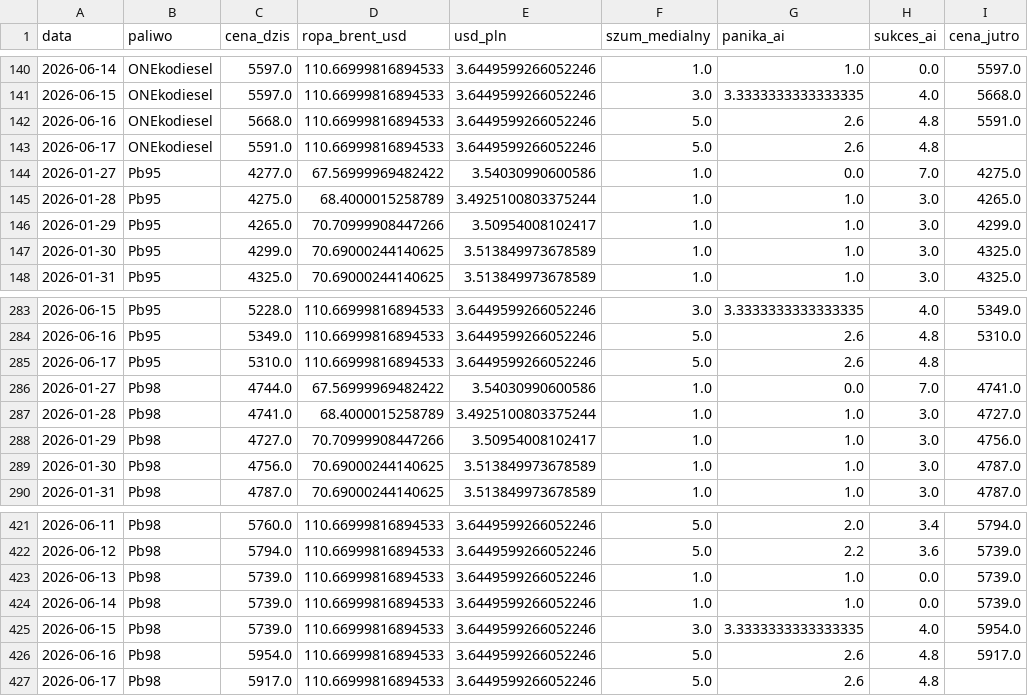
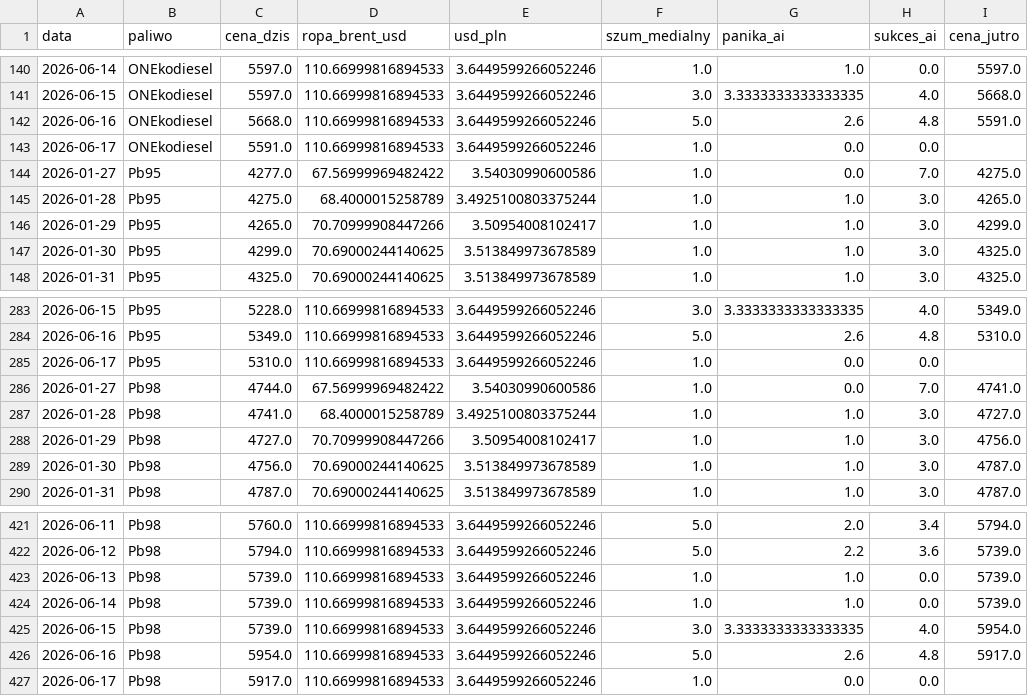
Before and after one commit to Majbor1/orlen_scraper, a CSV file: data/orlen_master_table.csv, drawn as a sheet; only a part is shown, gaps mark what is left out.

```diff
--- a/data/orlen_master_table.csv
+++ b/data/orlen_master_table.csv
@@ -142,3 +142,3 @@
 2026-06-16,ONEkodiesel,5668.0,110.66999816894533,3.6449599266052246,5.0,2.6,4.8,5591.0
-2026-06-17,ONEkodiesel,5591.0,110.66999816894533,3.6449599266052246,5.0,2.6,4.8,
+2026-06-17,ONEkodiesel,5591.0,110.66999816894533,3.6449599266052246,1.0,0.0,0.0,
 2026-01-27,Pb95,4277.0,67.56999969482422,3.54030990600586,1.0,0.0,7.0,4275.0
@@ -284,3 +284,3 @@
 2026-06-16,Pb95,5349.0,110.66999816894533,3.6449599266052246,5.0,2.6,4.8,5310.0
-2026-06-17,Pb95,5310.0,110.66999816894533,3.6449599266052246,5.0,2.6,4.8,
+2026-06-17,Pb95,5310.0,110.66999816894533,3.6449599266052246,1.0,0.0,0.0,
 2026-01-27,Pb98,4744.0,67.56999969482422,3.54030990600586,1.0,0.0,7.0,4741.0
@@ -426,2 +426,2 @@
 2026-06-16,Pb98,5954.0,110.66999816894533,3.6449599266052246,5.0,2.6,4.8,5917.0
-2026-06-17,Pb98,5917.0,110.66999816894533,3.6449599266052246,5.0,2.6,4.8,
+2026-06-17,Pb98,5917.0,110.66999816894533,3.6449599266052246,1.0,0.0,0.0,
```
Also changed, not shown: data/ceny_na_stacjach.csv, data/ceny_orlen_zestawienie.csv, 4 other files.
